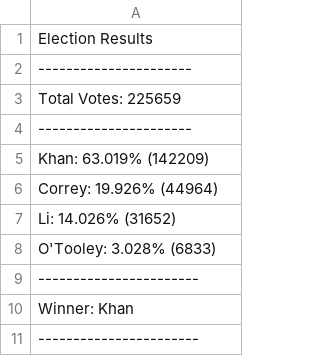
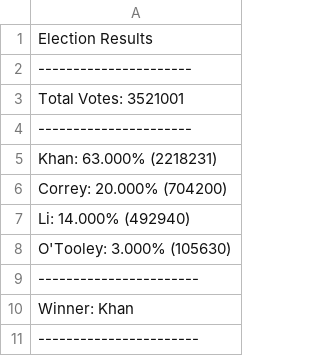
Before and after one commit to alobodanov/python-challenge, a CSV file: PyPoll/election_data_result.csv, drawn as a sheet.

```diff
--- a/PyPoll/election_data_result.csv
+++ b/PyPoll/election_data_result.csv
@@ -2,8 +2,8 @@ Election Results
 ----------------------
-Total Votes: 225659
+Total Votes: 3521001
 ----------------------
-Khan: 63.019% (142209)
-Correy: 19.926% (44964)
-Li: 14.026% (31652)
-O'Tooley: 3.028% (6833)
+Khan: 63.000% (2218231)
+Correy: 20.000% (704200)
+Li: 14.000% (492940)
+O'Tooley: 3.000% (105630)
 -----------------------
```
Also changed, not shown: PyBank/budget_data.csv, 2 other files.
